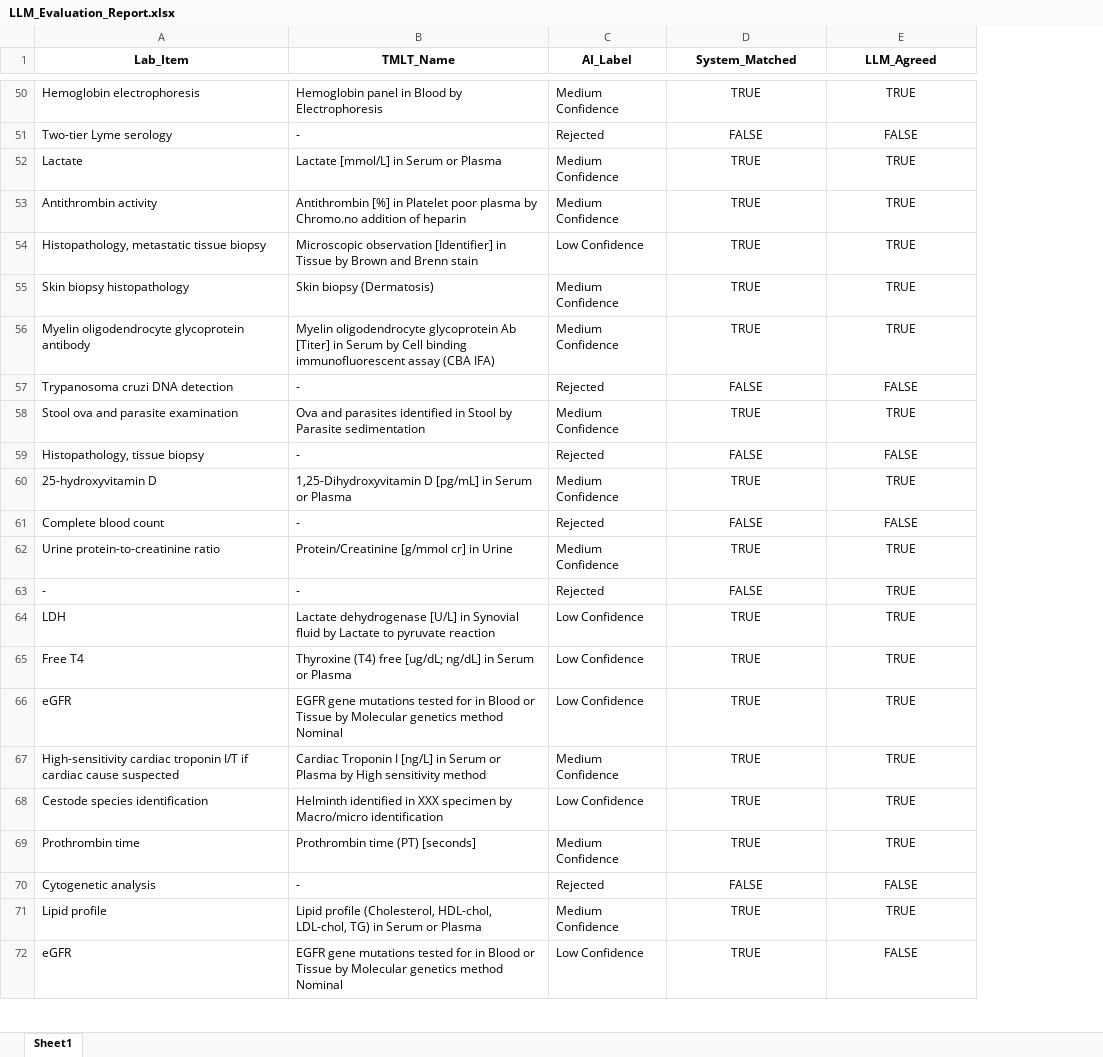
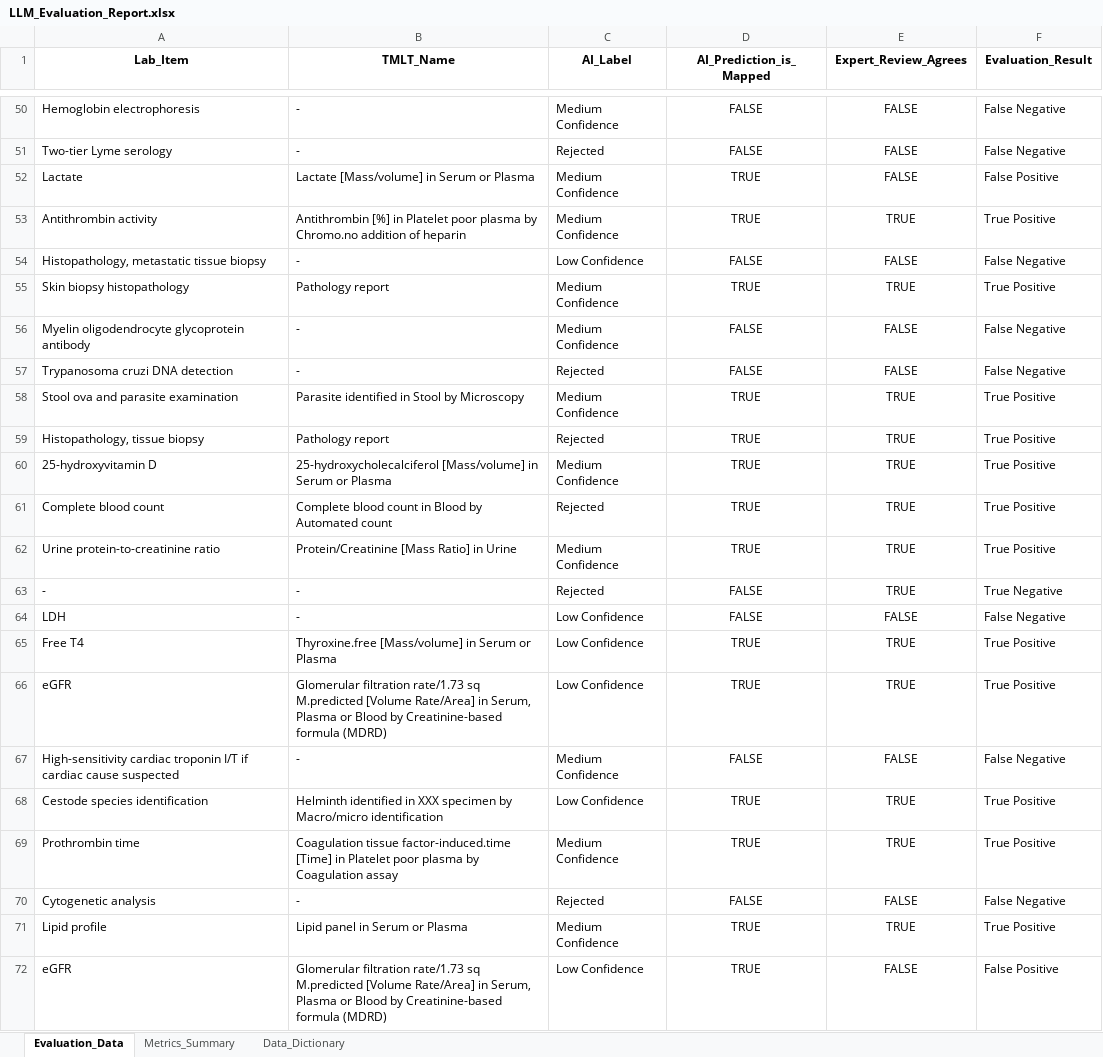
Before and after one commit to chanidapa14092547/AI-Driven-Clinical-Lab-Semantic-Mapping, an Excel workbook: output/TMLT/LLM_Evaluation_Report.xlsx, sheet Evaluation_Data, drawn as a sheet; only a part is shown, gaps mark what is left out; values as stored, in another font and other column widths than the file's, no borders; the diff covers the shown part only; the diff names each change by its address in the sheet, - before the commit and + after, or states it on an @@ line.

Commit message:
docs: implement senior feedback on F1 reports and README

```diff
--- a/output/TMLT/LLM_Evaluation_Report.xlsx (sheet Evaluation_Data)
+++ b/output/TMLT/LLM_Evaluation_Report.xlsx (sheet Evaluation_Data)
-sheet tab: Sheet1
+sheet tab: Evaluation_Data
+sheet tab: Metrics_Summary
+sheet tab: Data_Dictionary
+column F (Evaluation_Result), rows 50-72: False Negative | False Negative | False Positive | True Positive | False Negative | True Positive | False Negative | False Negative | True Positive | True Positive | True Positive | True Positive | True Positive | True Negative | False Negative | True Positive | True Positive | False Negative | True Positive | True Positive | False Negative | True Positive | False Positive
-D1: System_Matched
+D1: AI_Prediction_is_Mapped
-E1: LLM_Agreed
+E1: Expert_Review_Agrees
-B50 (TMLT_Name): Hemoglobin panel in Blood by Electrophoresis
+B50 (TMLT_Name): -
-D50 (AI_Prediction_is_Mapped): TRUE
+D50 (AI_Prediction_is_Mapped): FALSE
-E50 (Expert_Review_Agrees): TRUE
+E50 (Expert_Review_Agrees): FALSE
-B52 (TMLT_Name): Lactate [mmol/L] in Serum or Plasma
+B52 (TMLT_Name): Lactate [Mass/volume] in Serum or Plasma
-E52 (Expert_Review_Agrees): TRUE
+E52 (Expert_Review_Agrees): FALSE
-B54 (TMLT_Name): Microscopic observation [Identifier] in Tissue by Brown and Brenn stain
+B54 (TMLT_Name): -
-D54 (AI_Prediction_is_Mapped): TRUE
+D54 (AI_Prediction_is_Mapped): FALSE
-E54 (Expert_Review_Agrees): TRUE
+E54 (Expert_Review_Agrees): FALSE
-B55 (TMLT_Name): Skin biopsy (Dermatosis)
+B55 (TMLT_Name): Pathology report
-B56 (TMLT_Name): Myelin oligodendrocyte glycoprotein Ab [Titer] in Serum by Cell binding immunofluorescent assay (CBA IFA)
+B56 (TMLT_Name): -
-D56 (AI_Prediction_is_Mapped): TRUE
+D56 (AI_Prediction_is_Mapped): FALSE
-E56 (Expert_Review_Agrees): TRUE
+E56 (Expert_Review_Agrees): FALSE
-B58 (TMLT_Name): Ova and parasites identified in Stool by Parasite sedimentation
+B58 (TMLT_Name): Parasite identified in Stool by Microscopy
-B59 (TMLT_Name): -
+B59 (TMLT_Name): Pathology report
-D59 (AI_Prediction_is_Mapped): FALSE
+D59 (AI_Prediction_is_Mapped): TRUE
-E59 (Expert_Review_Agrees): FALSE
+E59 (Expert_Review_Agrees): TRUE
-B60 (TMLT_Name): 1,25-Dihydroxyvitamin D [pg/mL] in Serum…
+B60 (TMLT_Name): 25-hydroxycholecalciferol [Mass/volume] in Serum…
-B61 (TMLT_Name): -
+B61 (TMLT_Name): Complete blood count in Blood by Automated count
-D61 (AI_Prediction_is_Mapped): FALSE
+D61 (AI_Prediction_is_Mapped): TRUE
-E61 (Expert_Review_Agrees): FALSE
+E61 (Expert_Review_Agrees): TRUE
-B62 (TMLT_Name): Protein/Creatinine [g/mmol cr] in Urine
+B62 (TMLT_Name): Protein/Creatinine [Mass Ratio] in Urine
-B64 (TMLT_Name): Lactate dehydrogenase [U/L] in Synovial fluid by Lactate to pyruvate reaction
+B64 (TMLT_Name): -
-D64 (AI_Prediction_is_Mapped): TRUE
+D64 (AI_Prediction_is_Mapped): FALSE
-E64 (Expert_Review_Agrees): TRUE
+E64 (Expert_Review_Agrees): FALSE
-B65 (TMLT_Name): Thyroxine (T4) free [ug/dL; ng/dL] in Serum…
+B65 (TMLT_Name): Thyroxine.free [Mass/volume] in Serum…
-B66 (TMLT_Name): EGFR gene mutations tested for in Blood or Tissue by Molecular genetics method Nominal
+B66 (TMLT_Name): Glomerular filtration rate/1.73 sq M.predicted [Volume Rate/Area] in Serum, Plasma or Blood by Creatinine-based formula (MDRD)
-B67 (TMLT_Name): Cardiac Troponin I [ng/L] in Serum or Plasma by High sensitivity method
+B67 (TMLT_Name): -
-D67 (AI_Prediction_is_Mapped): TRUE
+D67 (AI_Prediction_is_Mapped): FALSE
-E67 (Expert_Review_Agrees): TRUE
+E67 (Expert_Review_Agrees): FALSE
-B69 (TMLT_Name): Prothrombin time (PT) [seconds]
+B69 (TMLT_Name): Coagulation tissue factor-induced.time [Time] in Platelet poor plasma by Coagulation assay
-B71 (TMLT_Name): Lipid profile (Cholesterol, HDL-chol, LDL-chol, TG) in Serum…
+B71 (TMLT_Name): Lipid panel in Serum…
-B72 (TMLT_Name): EGFR gene mutations tested for in Blood or Tissue by Molecular genetics method Nominal
+B72 (TMLT_Name): Glomerular filtration rate/1.73 sq M.predicted [Volume Rate/Area] in Serum, Plasma or Blood by Creatinine-based formula (MDRD)
```
Also changed, not shown: 239 edited cells elsewhere in this sheet, 4 other files.
